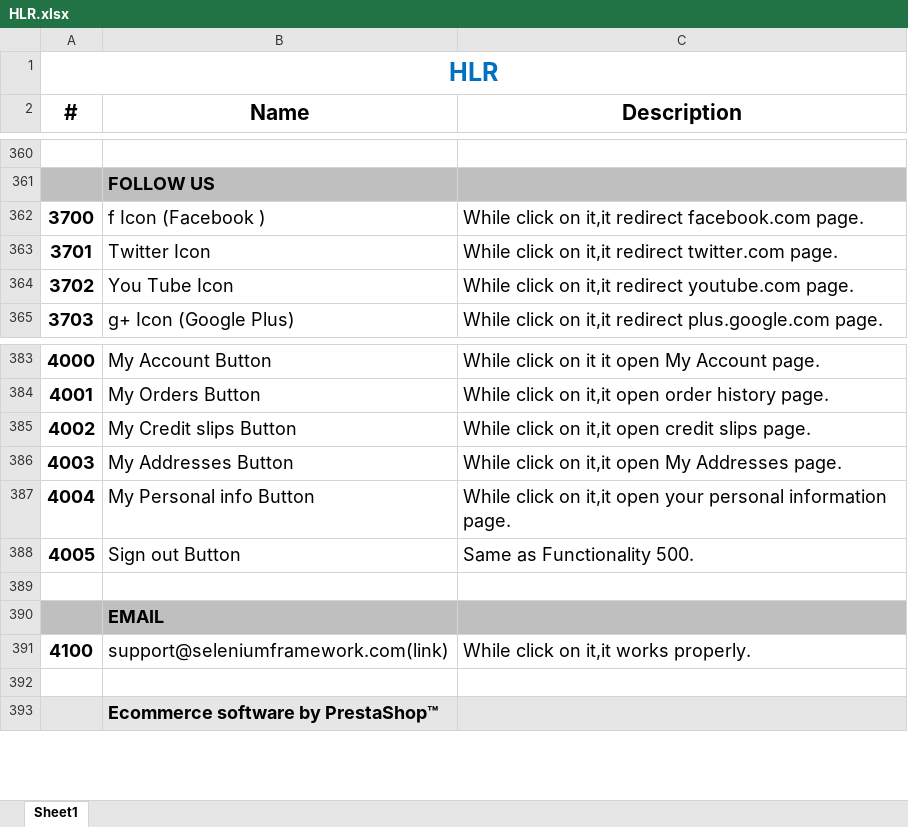
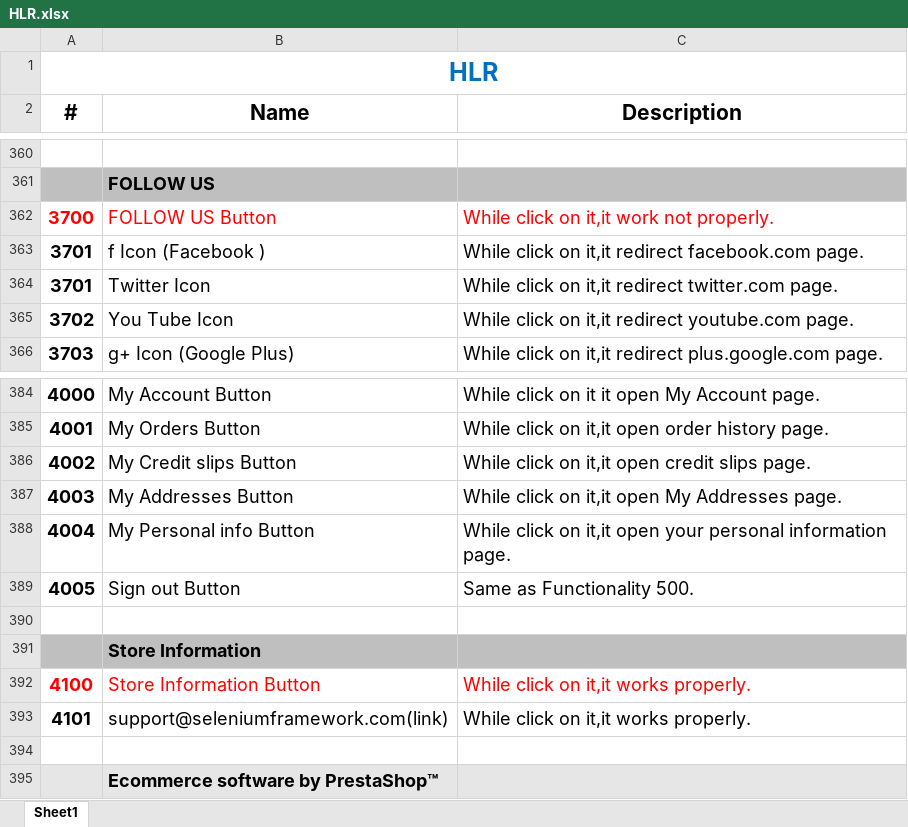
Before and after one commit to aesha117/09JuneSTAesha, an Excel workbook: Project/HLR.xlsx, sheet Sheet1, drawn as a sheet; only a part is shown, gaps mark what is left out; values as stored, in another font and other column widths than the file's, no borders; addresses are those after the commit; the diff names each change by its address in the sheet, - before the commit and + after, or states it on an @@ line.

```diff
--- a/Project/HLR.xlsx (sheet Sheet1)
+++ b/Project/HLR.xlsx (sheet Sheet1)
-A362:C362 text colour: black
+A362:C362 text colour: #FF0000
-B362 (Name): f Icon (Facebook )
+B362 (Name): FOLLOW US Button
-C362 (Description): While click on it,it redirect facebook.com page.
+C362 (Description): While click on it,it work not properly.
+row 363: 3701 | f Icon (Facebook ) | While click on it,it redirect facebook.com page.
-B391 (Name): EMAIL
+B391 (Name): Store Information
-A392:C392 text colour: black
+A392:C392 text colour: #FF0000
-B392 (Name): support@seleniumframework.com(link)
+B392 (Name): Store Information Button
+row 393: 4101 | support@seleniumframework.com(link) | While click on it,it works properly.
```
Also changed, not shown: Project/Test Case.xlsx.
